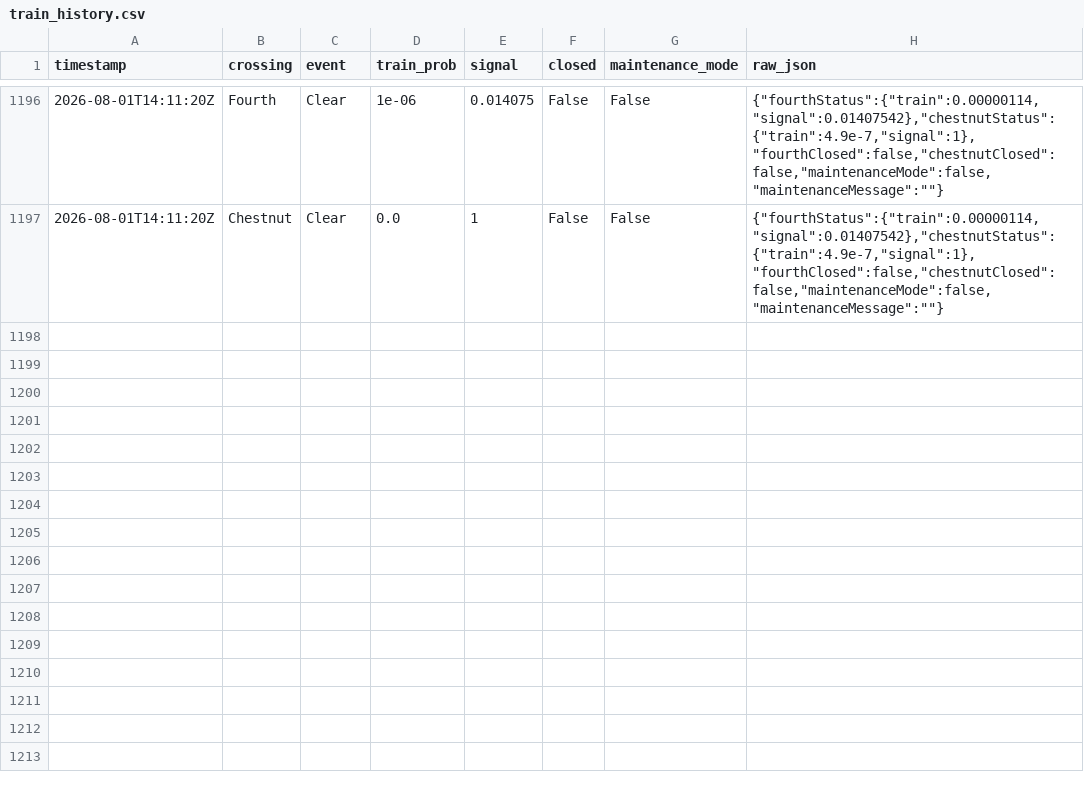
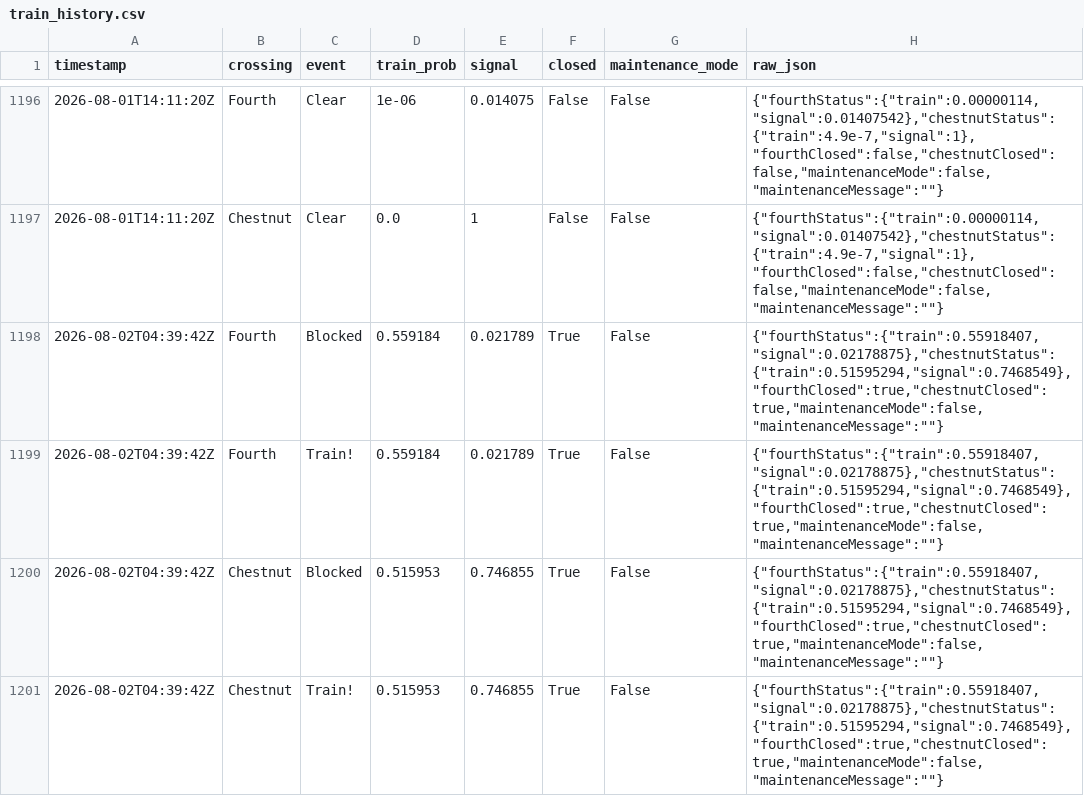
Before and after one commit to sdossey/train-blocker-tracker, a CSV file: train_history.csv, drawn as a sheet; only a part is shown, gaps mark what is left out.

```diff
--- a/train_history.csv
+++ b/train_history.csv
@@ -1197 +1197,5 @@ timestamp,crossing,event,train_prob,signal,closed,maintenance_mode,raw_json
 2026-08-01T14:11:20Z,Chestnut,Clear,0.0,1,False,False,"{""fourthStatus"":{""train"":0.00000114,""signal"":0.01407542},""chestnutStatus"":{""train"":4.9e-7,""signal"":1},""fourthClosed"":false,""chestnutClosed"":false,""maintenanceMode"":false,""maintenanceMessage"":""""}"
+2026-08-02T04:39:42Z,Fourth,Blocked,0.559184,0.021789,True,False,"{""fourthStatus"":{""train"":0.55918407,""signal"":0.02178875},""chestnutStatus"":{""train"":0.51595294,""signal"":0.7468549},""fourthClosed"":true,""chestnutClosed"":true,""maintenanceMode"":false,""maintenanceMessage"":""""}"
+2026-08-02T04:39:42Z,Fourth,Train!,0.559184,0.021789,True,False,"{""fourthStatus"":{""train"":0.55918407,""signal"":0.02178875},""chestnutStatus"":{""train"":0.51595294,""signal"":0.7468549},""fourthClosed"":true,""chestnutClosed"":true,""maintenanceMode"":false,""maintenanceMessage"":""""}"
+2026-08-02T04:39:42Z,Chestnut,Blocked,0.515953,0.746855,True,False,"{""fourthStatus"":{""train"":0.55918407,""signal"":0.02178875},""chestnutStatus"":{""train"":0.51595294,""signal"":0.7468549},""fourthClosed"":true,""chestnutClosed"":true,""maintenanceMode"":false,""maintenanceMessage"":""""}"
+2026-08-02T04:39:42Z,Chestnut,Train!,0.515953,0.746855,True,False,"{""fourthStatus"":{""train"":0.55918407,""signal"":0.02178875},""chestnutStatus"":{""train"":0.51595294,""signal"":0.7468549},""fourthClosed"":true,""chestnutClosed"":true,""maintenanceMode"":false,""maintenanceMessage"":""""}"
```
Also changed, not shown: 1 other file.
